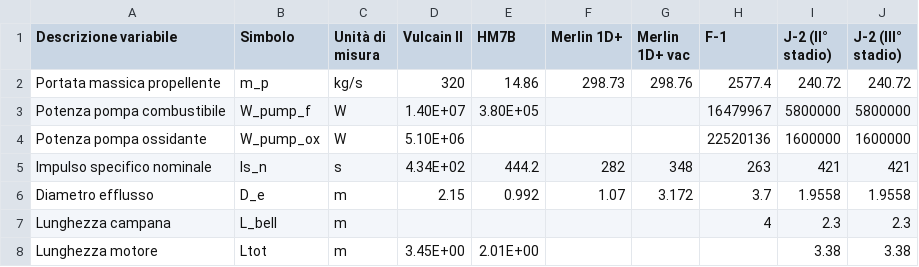
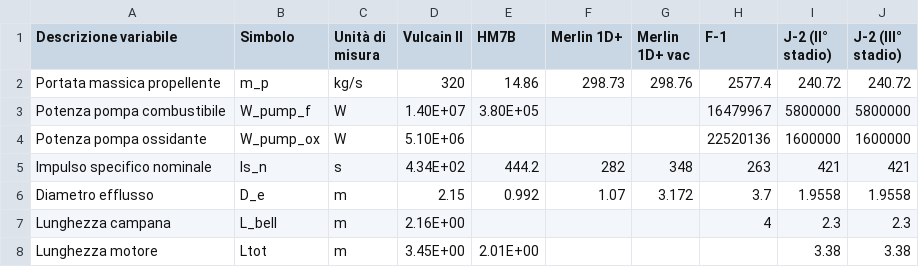
Before and after one commit to gottardini/liquidrocket, a CSV file: comparer/barplots.csv, drawn as a sheet.

Commit message:
New data

```diff
--- a/comparer/barplots.csv
+++ b/comparer/barplots.csv
@@ -6,3 +6,3 @@ Impulso specifico nominale,Is_n,s,4.34E+02,444.2,282,348,263,421,421
 Diametro efflusso,D_e,m,2.15,0.992,1.07,3.172,3.7,1.9558,1.9558
-Lunghezza campana,L_bell,m,,,,,4,2.3,2.3
+Lunghezza campana,L_bell,m,2.16E+00,,,,4,2.3,2.3
 Lunghezza motore,Ltot,m,3.45E+00,2.01E+00,,,,3.38,3.38
```
Also changed, not shown: source/liquiddata.csv.
